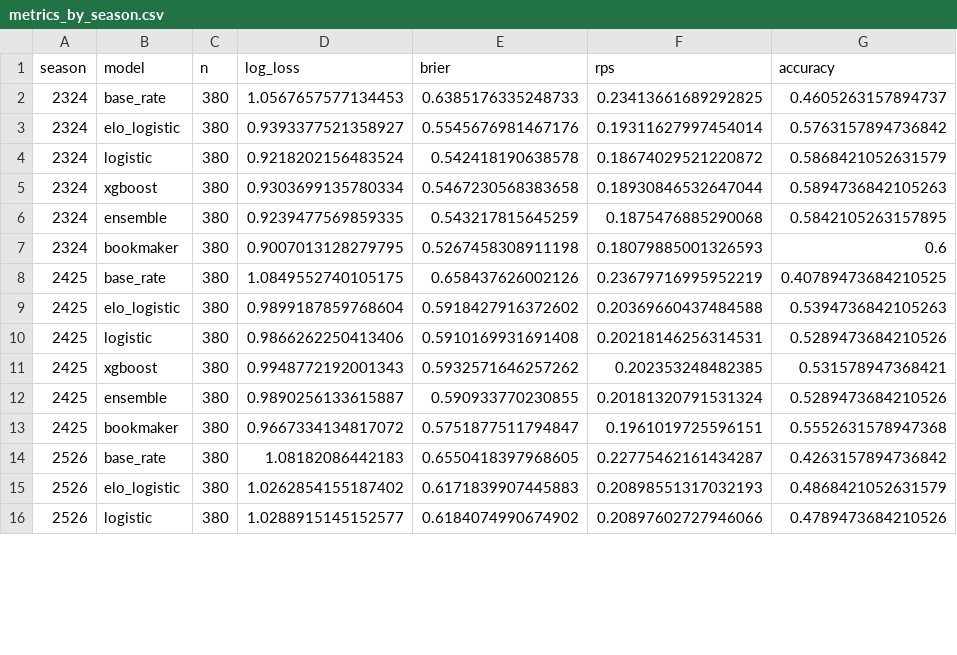
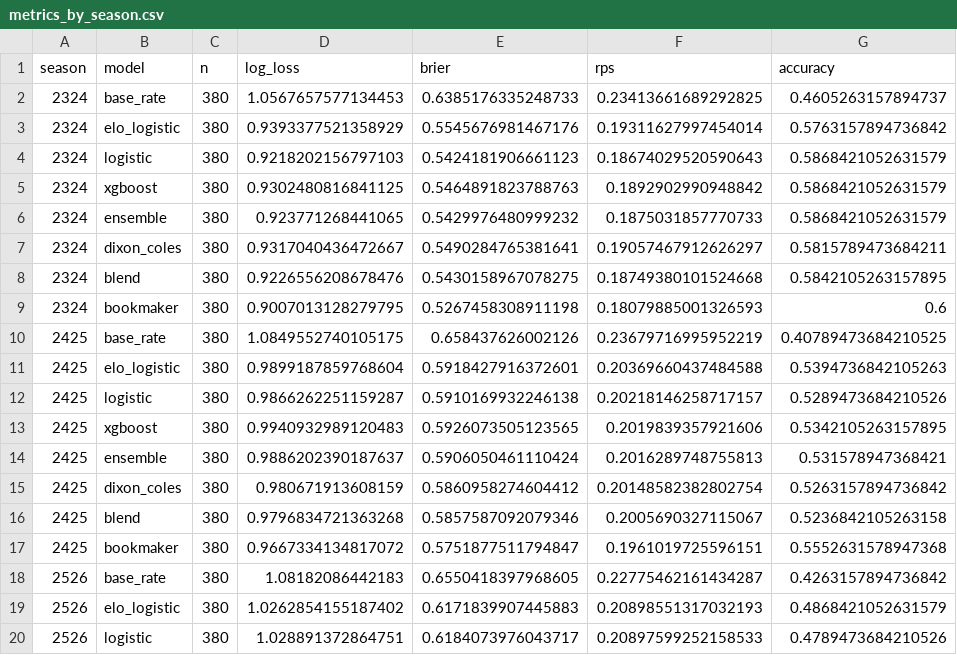
Before and after one commit to tensixn/Epl-Predictor, a CSV file: results/metrics_by_season.csv, drawn as a sheet; only a part is shown; the diff covers the shown part only.

Commit message:
Add Dixon-Coles model and a logistic + Dixon-Coles blend; use it in the app and live log
Backtest log loss 0.9747 vs 0.9791 for logistic alone. The 10 unscored Matchday 6
rows in the log were logistic predictions; they are regenerated by the blend.

```diff
--- a/results/metrics_by_season.csv
+++ b/results/metrics_by_season.csv
@@ -2,12 +2,16 @@ season,model,n,log_loss,brier,rps,accuracy
 2324,base_rate,380,1.0567657577134453,0.6385176335248733,0.23413661689292825,0.4605263157894737
-2324,elo_logistic,380,0.9393377521358927,0.5545676981467176,0.19311627997454014,0.5763157894736842
-2324,logistic,380,0.9218202156483524,0.542418190638578,0.18674029521220872,0.5868421052631579
-2324,xgboost,380,0.9303699135780334,0.5467230568383658,0.18930846532647044,0.5894736842105263
-2324,ensemble,380,0.9239477569859335,0.543217815645259,0.1875476885290068,0.5842105263157895
+2324,elo_logistic,380,0.9393377521358929,0.5545676981467176,0.19311627997454014,0.5763157894736842
+2324,logistic,380,0.9218202156797103,0.5424181906661123,0.18674029520590643,0.5868421052631579
+2324,xgboost,380,0.9302480816841125,0.5464891823788763,0.1892902990948842,0.5868421052631579
+2324,ensemble,380,0.923771268441065,0.5429976480999232,0.1875031857770733,0.5868421052631579
+2324,dixon_coles,380,0.9317040436472667,0.5490284765381641,0.19057467912626297,0.5815789473684211
+2324,blend,380,0.9226556208678476,0.5430158967078275,0.18749380101524668,0.5842105263157895
 2324,bookmaker,380,0.9007013128279795,0.5267458308911198,0.18079885001326593,0.6
 2425,base_rate,380,1.0849552740105175,0.658437626002126,0.23679716995952219,0.40789473684210525
-2425,elo_logistic,380,0.9899187859768604,0.5918427916372602,0.20369660437484588,0.5394736842105263
-2425,logistic,380,0.9866262250413406,0.5910169931691408,0.20218146256314531,0.5289473684210526
-2425,xgboost,380,0.9948772192001343,0.5932571646257262,0.202353248482385,0.531578947368421
-2425,ensemble,380,0.9890256133615887,0.590933770230855,0.20181320791531324,0.5289473684210526
+2425,elo_logistic,380,0.9899187859768604,0.5918427916372601,0.20369660437484588,0.5394736842105263
+2425,logistic,380,0.9866262251159287,0.5910169932246138,0.20218146258717157,0.5289473684210526
+2425,xgboost,380,0.9940932989120483,0.5926073505123565,0.2019839357921606,0.5342105263157895
+2425,ensemble,380,0.9886202390187637,0.5906050461110424,0.2016289748755813,0.531578947368421
+2425,dixon_coles,380,0.980671913608159,0.5860958274604412,0.20148582382802754,0.5263157894736842
+2425,blend,380,0.9796834721363268,0.5857587092079346,0.2005690327115067,0.5236842105263158
 2425,bookmaker,380,0.9667334134817072,0.5751877511794847,0.1961019725596151,0.5552631578947368
@@ -15,2 +19,2 @@ season,model,n,log_loss,brier,rps,accuracy
 2526,elo_logistic,380,1.0262854155187402,0.6171839907445883,0.20898551317032193,0.4868421052631579
-2526,logistic,380,1.0288915145152577,0.6184074990674902,0.20897602727946066,0.4789473684210526
+2526,logistic,380,1.028891372864751,0.6184073976043717,0.20897599252158533,0.4789473684210526
```
Also changed, not shown: 2 added rows and 7 edited cells elsewhere in this file, results/logistic_test_predictions.csv, results/predictions_log.csv, 10 other files.
